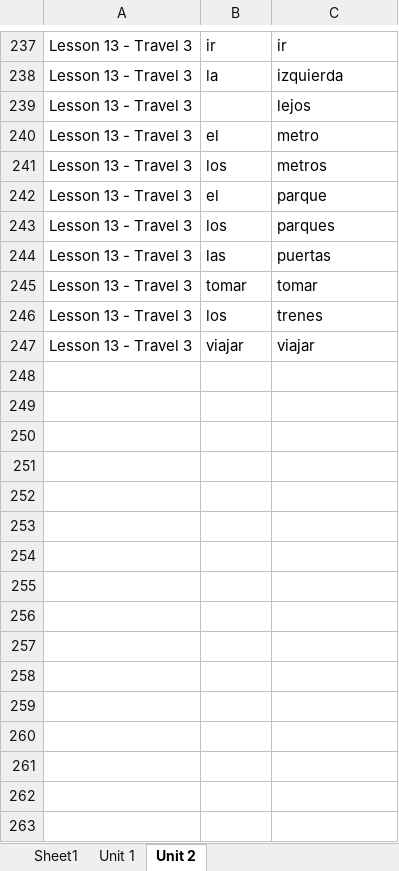
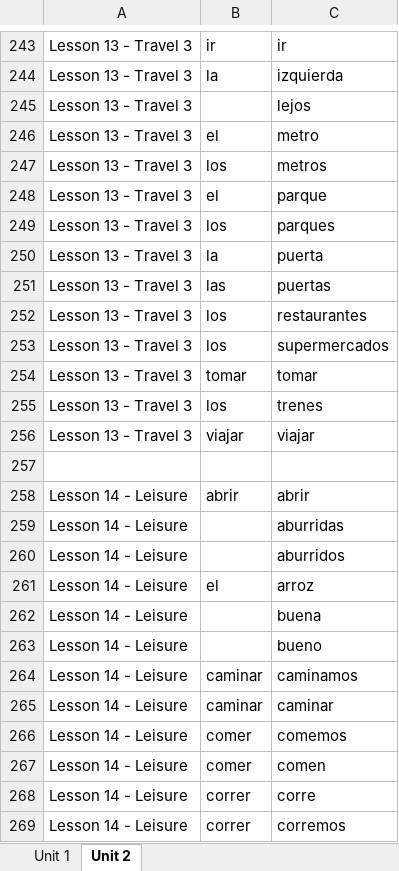
Before and after one commit to Chunngai/duolingo-words-extracter, an Excel workbook: duolingo_espanol.xlsx, sheet Unit 2, drawn as a sheet; only a part is shown, gaps mark what is left out; values as stored, in another font and other column widths than the file's, no borders; the diff covers the shown part only; the diff names each change by its address in the sheet, - before the commit and + after, or states it on an @@ line.

```diff
--- a/duolingo_espanol.xlsx (sheet Unit 2)
+++ b/duolingo_espanol.xlsx (sheet Unit 2)
-sheet tab: Sheet1
+row 250: Lesson 13 - Travel 3 | la | puerta
+row 252: Lesson 13 - Travel 3 | los | restaurantes
+row 253: Lesson 13 - Travel 3 | los | supermercados
+row 257: (empty)
+row 258: Lesson 14 - Leisure | abrir | abrir
+row 259: Lesson 14 - Leisure |  | aburridas
+row 260: Lesson 14 - Leisure |  | aburridos
+row 261: Lesson 14 - Leisure | el | arroz
+row 262: Lesson 14 - Leisure |  | buena
+row 263: Lesson 14 - Leisure |  | bueno
+row 264: Lesson 14 - Leisure | caminar | caminamos
+row 265: Lesson 14 - Leisure | caminar | caminar
+row 266: Lesson 14 - Leisure | comer | comemos
+row 267: Lesson 14 - Leisure | comer | comen
+row 268: Lesson 14 - Leisure | correr | corre
+row 269: Lesson 14 - Leisure | correr | corremos
```
Also changed, not shown: 449 added rows, 1 moved row and 5 edited cells elsewhere in this sheet, sheet Unit 1, 1 other file.
